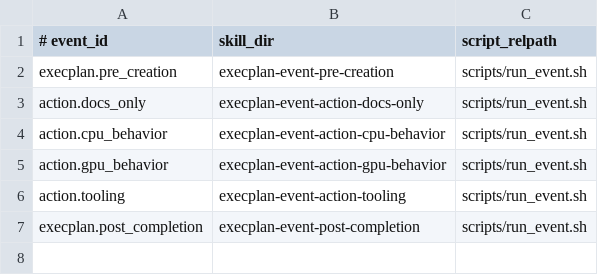
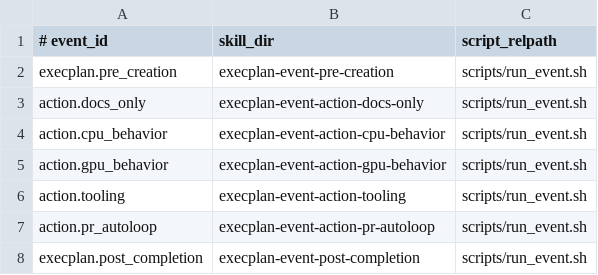
Before and after one commit to MachinaIO/mxx, a TSV file: .agents/skills/execplan-event-index/references/event_skill_map.tsv, drawn as a sheet; the diff names each change by its address in the sheet, - before the commit and + after, or states it on an @@ line.

Commit message:
feat: add pr-autoloop skill and verification event

```diff
--- a/.agents/skills/execplan-event-index/references/event_skill_map.tsv
+++ b/.agents/skills/execplan-event-index/references/event_skill_map.tsv
+row 7: action.pr_autoloop | execplan-event-action-pr-autoloop | scripts/run_event.sh
```
Also changed, not shown: 9 other files.
